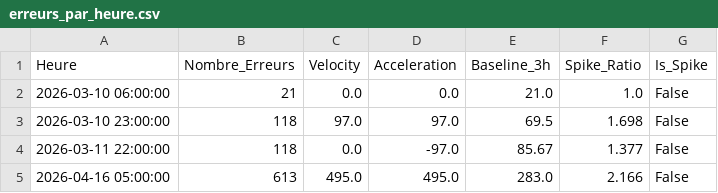
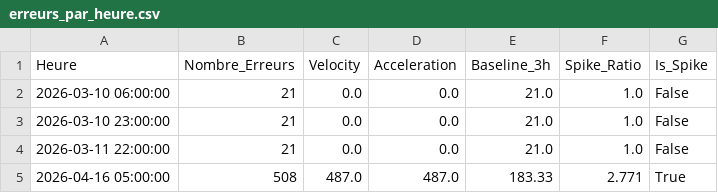
Before and after one commit to arijkhedhrie-coder/linux_pfe_project, a CSV file: backend/output/erreurs_par_heure.csv, drawn as a sheet.

```diff
--- a/backend/output/erreurs_par_heure.csv
+++ b/backend/output/erreurs_par_heure.csv
@@ -2,4 +2,4 @@ Heure,Nombre_Erreurs,Velocity,Acceleration,Baseline_3h,Spike_Ratio,Is_Spike
 2026-03-10 06:00:00,21,0.0,0.0,21.0,1.0,False
-2026-03-10 23:00:00,118,97.0,97.0,69.5,1.698,False
-2026-03-11 22:00:00,118,0.0,-97.0,85.67,1.377,False
-2026-04-16 05:00:00,613,495.0,495.0,283.0,2.166,False
+2026-03-10 23:00:00,21,0.0,0.0,21.0,1.0,False
+2026-03-11 22:00:00,21,0.0,0.0,21.0,1.0,False
+2026-04-16 05:00:00,508,487.0,487.0,183.33,2.771,True
```
Also changed, not shown: backend/output/tentatives_par_ip.csv, 25 other files.
